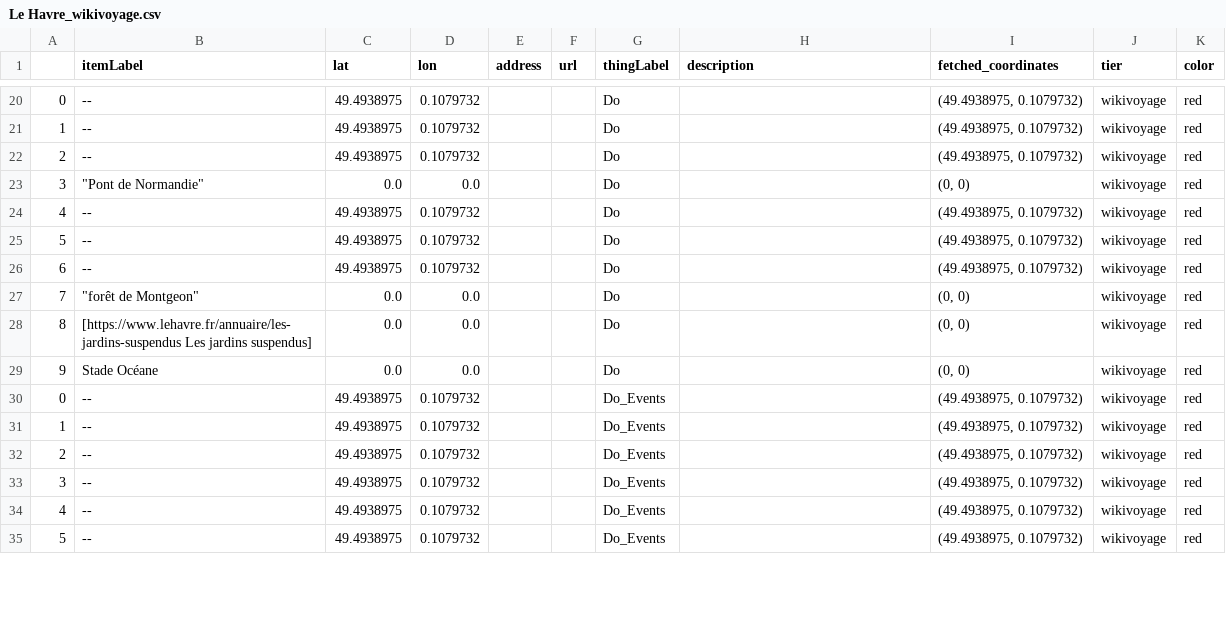
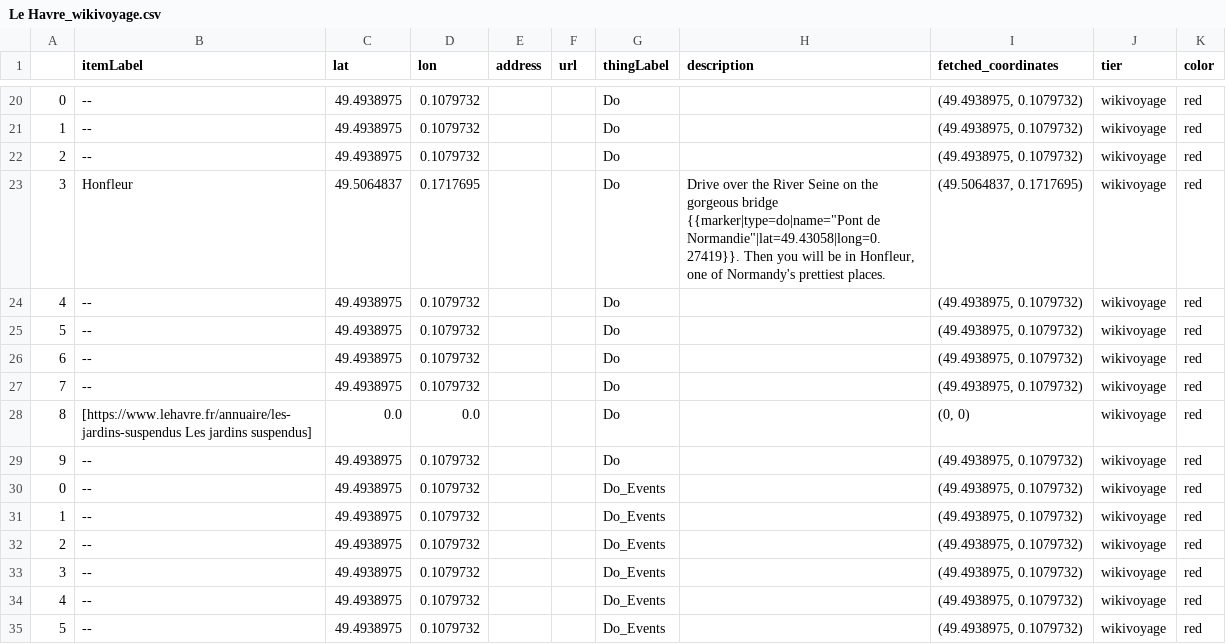
Before and after one commit to geldbogen/Wikipedia_Map_Maker, a CSV file: data/Le Havre/Le Havre_wikivoyage.csv, drawn as a sheet; only a part is shown, gaps mark what is left out; the diff covers the shown part only.

```diff
--- a/data/Le Havre/Le Havre_wikivoyage.csv
+++ b/data/Le Havre/Le Havre_wikivoyage.csv
@@ -22,3 +29,3 @@
 2,--,49.4938975,0.1079732,,,Do,,"(49.4938975, 0.1079732)",wikivoyage,red
-3,"""Pont de Normandie""",0.0,0.0,,,Do,,"(0, 0)",wikivoyage,red
+3,Honfleur,49.5064837,0.1717695,,,Do,"Drive over the River Seine on the gorgeous  bridge {{marker|type=do|name=""Pont de Normandie""|lat=49.43058|long=0.27419}}. Then you will be in Honfleur, one of Normandy's prettiest places.","(49.5064837, 0.1717695)",wikivoyage,red
 4,--,49.4938975,0.1079732,,,Do,,"(49.4938975, 0.1079732)",wikivoyage,red
@@ -26,5 +33,5 @@
 6,--,49.4938975,0.1079732,,,Do,,"(49.4938975, 0.1079732)",wikivoyage,red
-7,"""forêt de Montgeon""",0.0,0.0,,,Do,,"(0, 0)",wikivoyage,red
+7,--,49.4938975,0.1079732,,,Do,,"(49.4938975, 0.1079732)",wikivoyage,red
 8,[https://www.lehavre.fr/annuaire/les-jardins-suspendus Les jardins suspendus],0.0,0.0,,,Do,,"(0, 0)",wikivoyage,red
-9,Stade Océane,0.0,0.0,,,Do,,"(0, 0)",wikivoyage,red
+9,--,49.4938975,0.1079732,,,Do,,"(49.4938975, 0.1079732)",wikivoyage,red
 0,--,49.4938975,0.1079732,,,Do_Events,,"(49.4938975, 0.1079732)",wikivoyage,red
```
Also changed, not shown: 35 edited cells elsewhere in this file, data/Le Havre/Le Havre_places.csv, data/Le Havre/final_Le Havre.csv, 3 other files.
